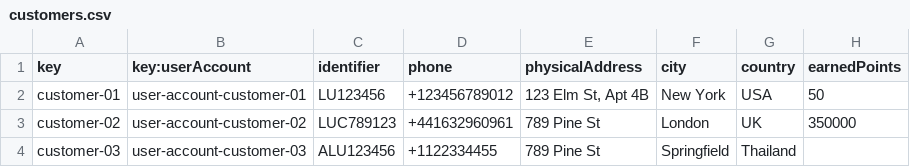
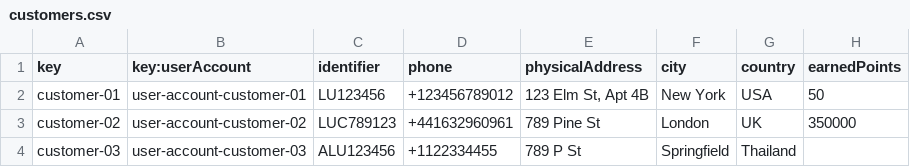
Before and after one commit to DP2-C1-027/AirNav-Logistics-C3, a CSV file: src/main/resources/WEB-INF/data/sample/customers.csv, drawn as a sheet.

```diff
--- a/src/main/resources/WEB-INF/data/sample/customers.csv
+++ b/src/main/resources/WEB-INF/data/sample/customers.csv
@@ -3,2 +3,2 @@ customer-01,user-account-customer-01,LU123456,+123456789012,"123 Elm St, Apt 4B"
 customer-02,user-account-customer-02,LUC789123,+441632960961,"789 Pine St",London,UK,350000
-customer-03,user-account-customer-03,ALU123456,+1122334455,789 Pine St, Springfield, Thailand,
+customer-03,user-account-customer-03,ALU123456,+1122334455,789 P St, Springfield, Thailand,
```
Also changed, not shown: 3 other files.
